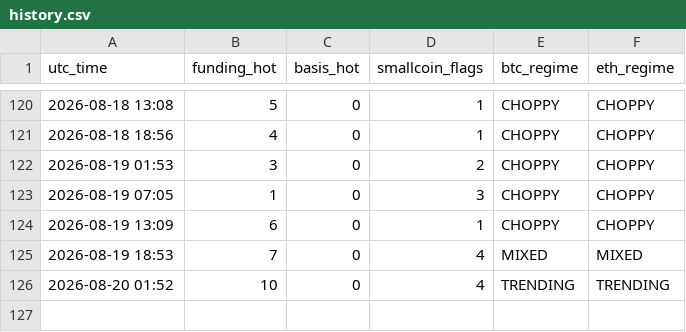
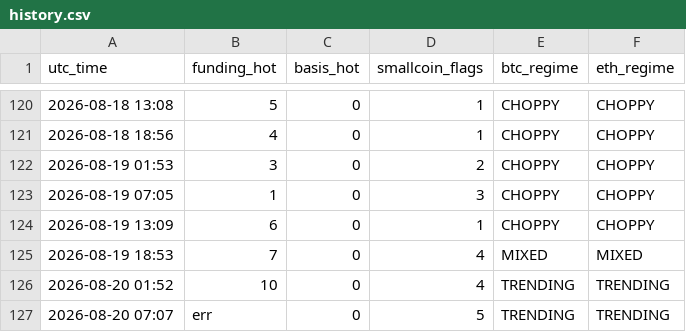
Before and after one commit to Li7wak865/pond-scanner, a CSV file: history.csv, drawn as a sheet; only a part is shown, gaps mark what is left out; the diff names each change by its address in the sheet, - before the commit and + after, or states it on an @@ line.

```diff
--- a/history.csv
+++ b/history.csv
+row 127: 2026-08-20 07:07 | err | 0 | 5 | TRENDING | TRENDING
```
Also changed, not shown: 2 other files.
